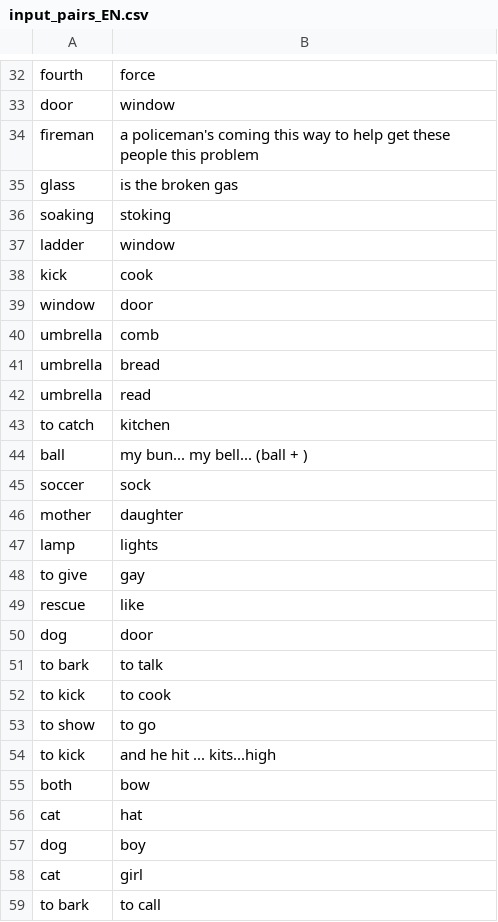
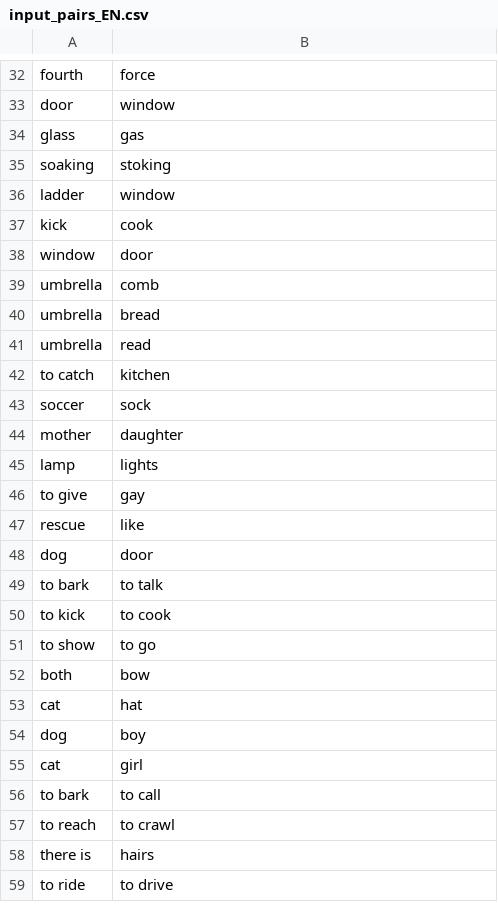
Before and after one commit to lightsamurai/aphasia, a CSV file: input_pairs_EN.csv, drawn as a sheet; only a part is shown, gaps mark what is left out; the shorter side is filled out with more unchanged rows; removed rows and columns are numbered as before the commit, all else as after; the diff names each change by its address in the sheet, - before the commit and + after, or states it on an @@ line.

Commit message:
fixed input_en

```diff
--- a/input_pairs_EN.csv
+++ b/input_pairs_EN.csv
-row 34: fireman | a policeman's coming this way to help get these people this problem
-B34: is the broken gas
+B34: gas
-row 44: ball | my bun... my bell... (ball + )
-row 54: to kick | and he hit ... kits...high
```
